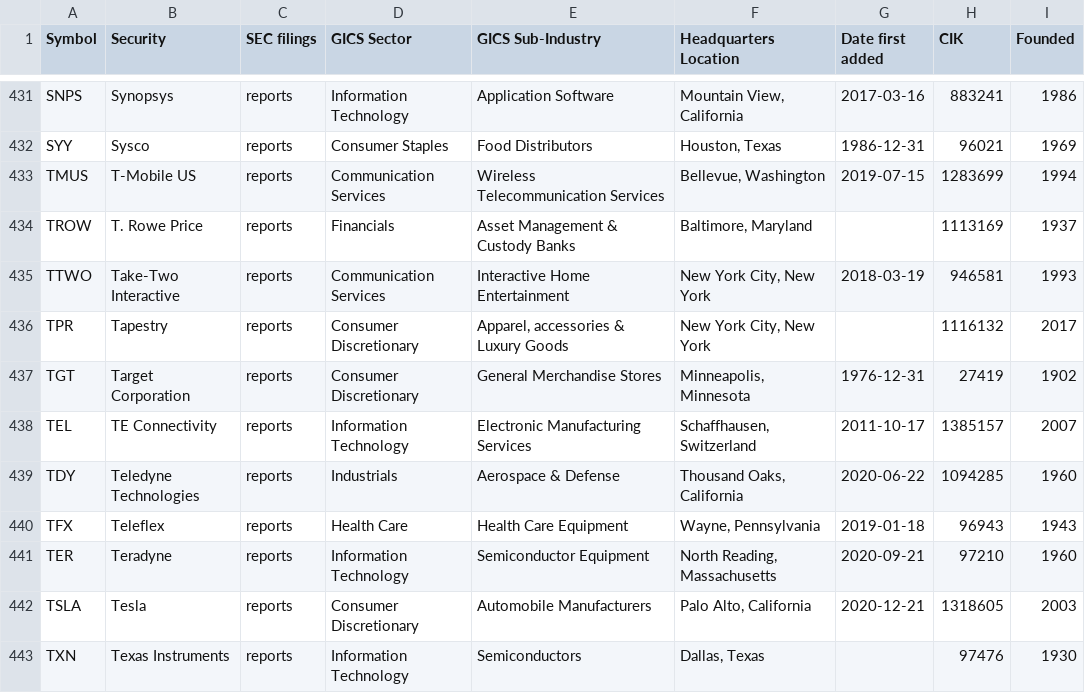
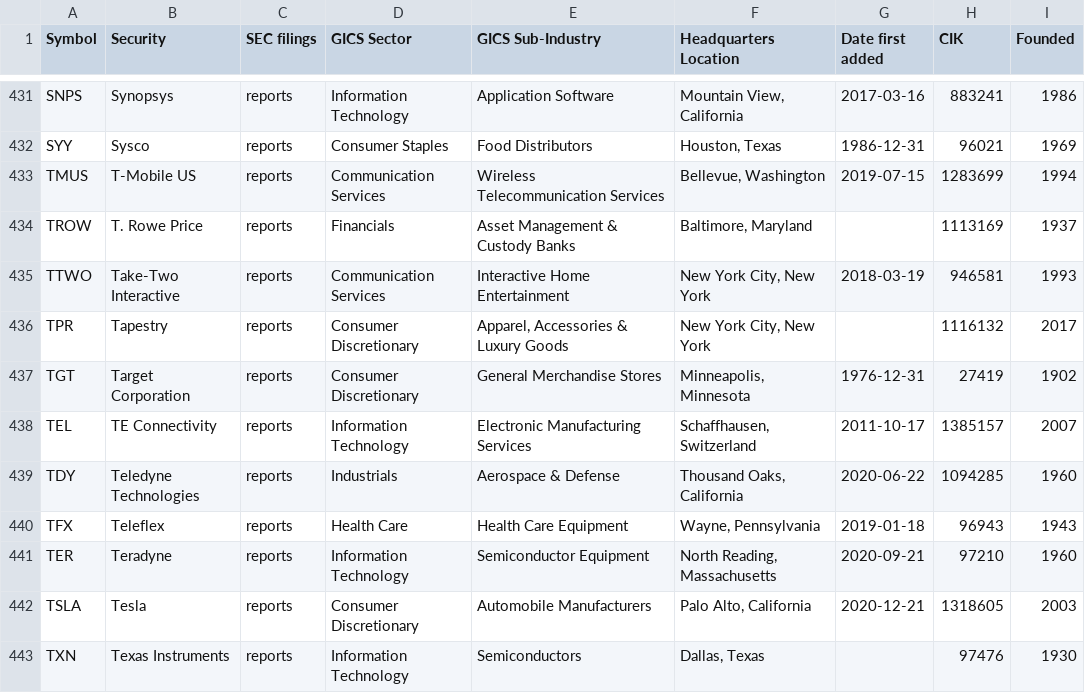
Before and after one commit to dylanroy/sandp500-dataset, a CSV file: data.csv, drawn as a sheet; only a part is shown, gaps mark what is left out.

Commit message:
Latest data: Sat Aug  7 05:01:20 UTC 2021

```diff
--- a/data.csv
+++ b/data.csv
@@ -435,3 +435,3 @@ TROW,T. Rowe Price,reports,Financials,Asset Management & Custody Banks,"Baltimor
 TTWO,Take-Two Interactive,reports,Communication Services,Interactive Home Entertainment,"New York City, New York",2018-03-19,946581,1993
-TPR,Tapestry,reports,Consumer Discretionary,"Apparel, accessories & Luxury Goods","New York City, New York",,1116132,2017
+TPR,Tapestry,reports,Consumer Discretionary,"Apparel, Accessories & Luxury Goods","New York City, New York",,1116132,2017
 TGT,Target Corporation,reports,Consumer Discretionary,General Merchandise Stores,"Minneapolis, Minnesota",1976-12-31,27419,1902
```
